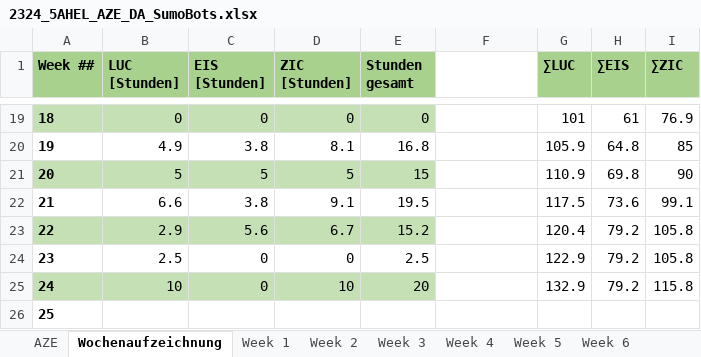
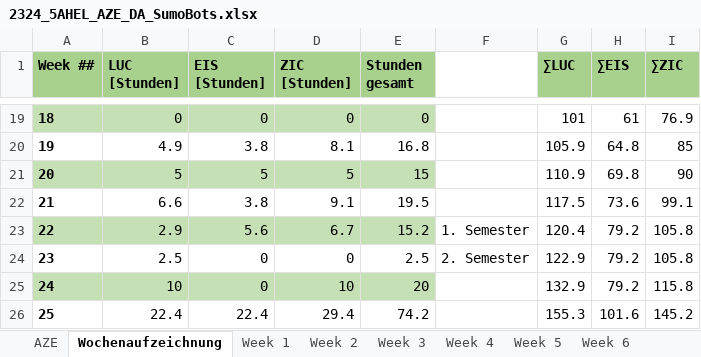
Before and after one commit to RoteRuebe/diplomarbeit, an Excel workbook: 2324_5AHEL_AZE_DA_SumoBots.xlsx, sheet Wochenaufzeichnung, drawn as a sheet; only a part is shown, gaps mark what is left out; values as stored, in another font and other column widths than the file's, no borders; charts and pictures not drawn; the diff names each change by its address in the sheet, - before the commit and + after, or states it on an @@ line.

```diff
--- a/2324_5AHEL_AZE_DA_SumoBots.xlsx (sheet Wochenaufzeichnung)
+++ b/2324_5AHEL_AZE_DA_SumoBots.xlsx (sheet Wochenaufzeichnung)
-F23: (empty)
+F23: 1. Semester
-F24: (empty)
+F24: 2. Semester
-B26 (LUC [Stunden]): (empty)
+B26 (LUC [Stunden]): 22.4
-C26 (EIS [Stunden]): (empty)
+C26 (EIS [Stunden]): 22.4
-D26 (ZIC [Stunden]): (empty)
+D26 (ZIC [Stunden]): 29.4
-E26 (Stunden gesamt): (empty)
+E26 (Stunden gesamt): 74.2
-G26 (∑LUC): (empty)
+G26 (∑LUC): 155.3
-H26 (∑EIS): (empty)
+H26 (∑EIS): 101.6
-I26 (∑ZIC): (empty)
+I26 (∑ZIC): 145.2
```
Also changed, not shown: sheet AZE, sheet Week 25, other sheet tabs, hidden cells, charts or pictures.
